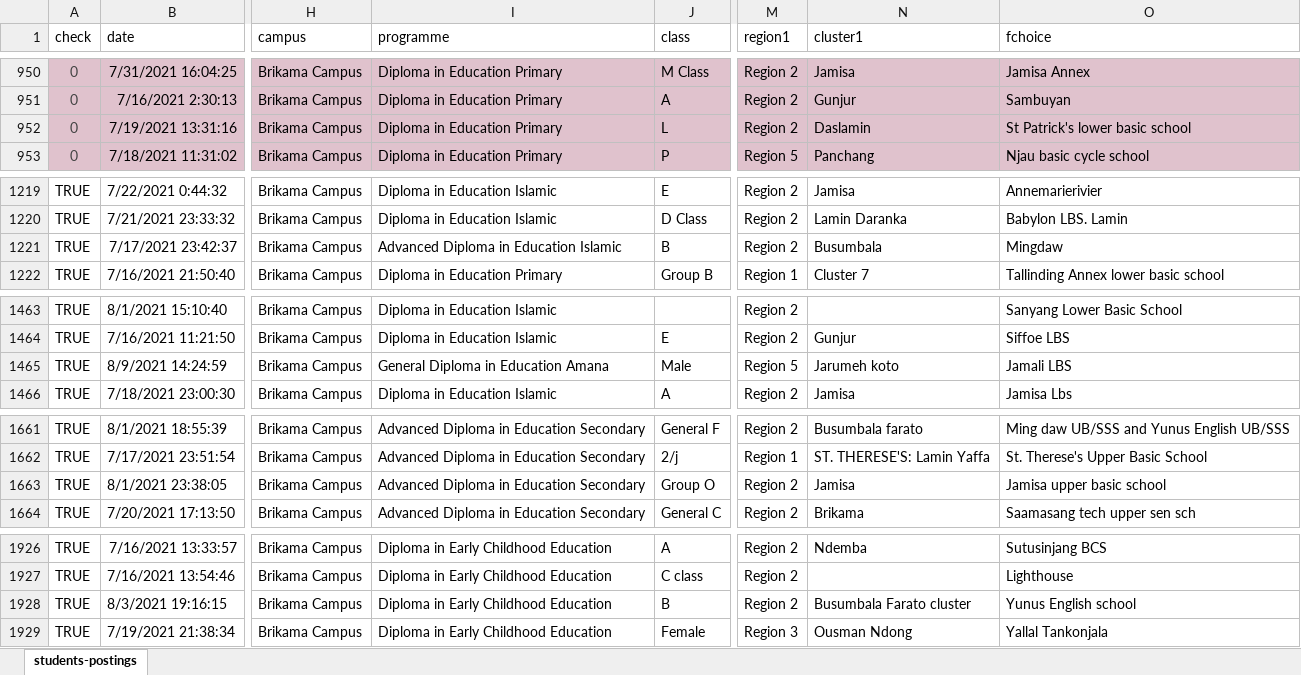
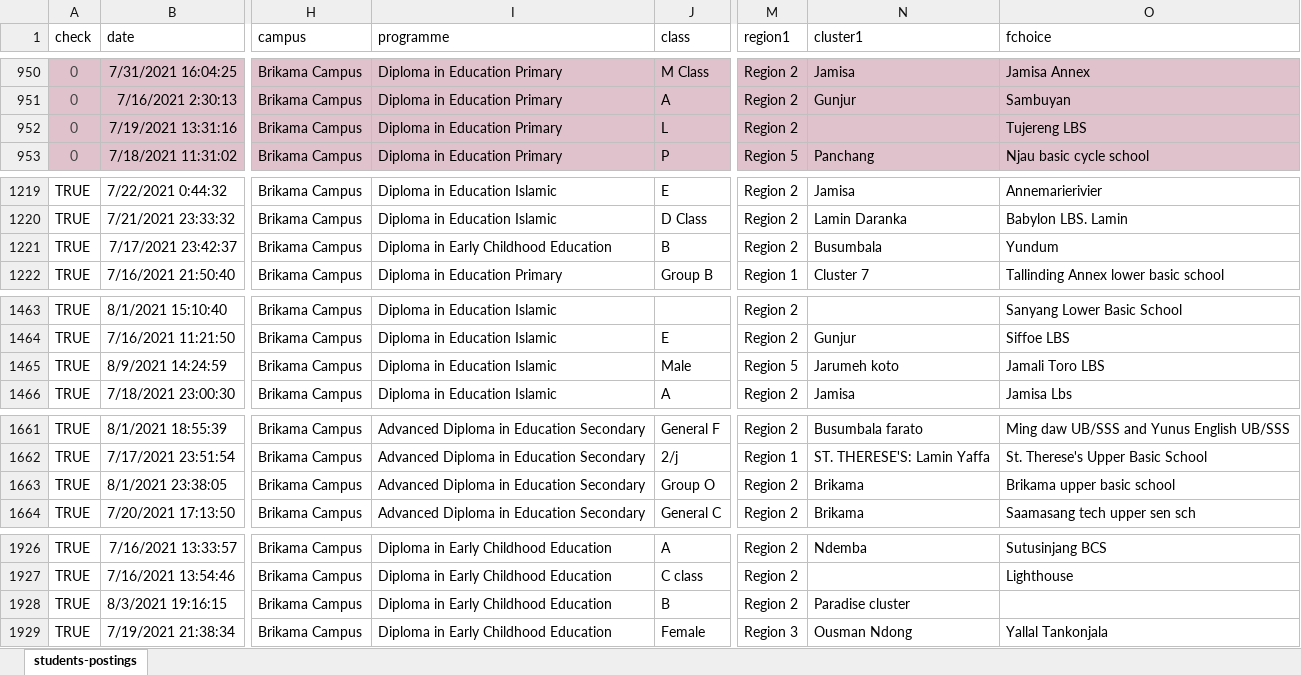
Before and after one commit to gambia-college/data-processing-template, an Excel workbook: _data/students-postings.xlsx, sheet students-postings, drawn as a sheet; only a part is shown, gaps mark what is left out; values as stored, in another font and other column widths than the file's, no borders; charts and pictures and conditional formats not drawn; the diff covers the shown part only; the diff names each change by its address in the sheet, - before the commit and + after, or states it on an @@ line.

```diff
--- a/_data/students-postings.xlsx (sheet students-postings)
+++ b/_data/students-postings.xlsx (sheet students-postings)
-N952 (cluster1): Daslamin
+N952 (cluster1): (empty)
-O952 (fchoice): St Patrick's lower basic school
+O952 (fchoice): Tujereng LBS
-I1221 (programme): Advanced Diploma in Education Islamic
+I1221 (programme): Diploma in Early Childhood Education
-O1221 (fchoice): Mingdaw
+O1221 (fchoice): Yundum
-I1465 (programme): General Diploma in Education Amana
+I1465 (programme): Diploma in Education Islamic
-O1465 (fchoice): Jamali LBS
+O1465 (fchoice): Jamali Toro LBS
-N1663 (cluster1): Jamisa
+N1663 (cluster1): Brikama
-O1663 (fchoice): Jamisa upper basic school
+O1663 (fchoice): Brikama upper basic school
-N1928 (cluster1): Busumbala Farato cluster
+N1928 (cluster1): Paradise cluster
-O1928 (fchoice): Yunus English school
+O1928 (fchoice): (empty)
```
Also changed, not shown: 1 added row and 36 edited cells elsewhere in this sheet, charts or pictures.
